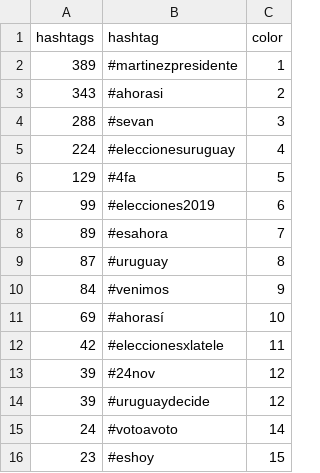
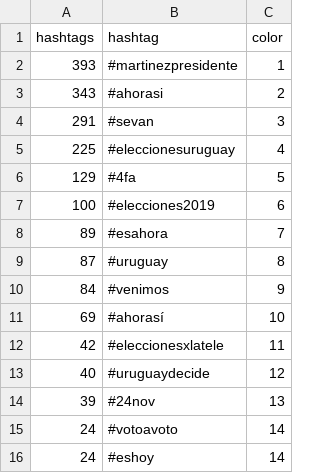
Before and after one commit to verdierdiego/analisis-sentimientos, a CSV file: balotaje/Actualizacion_Graficos/hashtags_balotaje.csv, drawn as a sheet.

```diff
--- a/balotaje/Actualizacion_Graficos/hashtags_balotaje.csv
+++ b/balotaje/Actualizacion_Graficos/hashtags_balotaje.csv
@@ -1,8 +1,8 @@
 hashtags,hashtag,color
-389,#martinezpresidente,1
+393,#martinezpresidente,1
 343,#ahorasi,2
-288,#sevan,3
-224,#eleccionesuruguay,4
+291,#sevan,3
+225,#eleccionesuruguay,4
 129,#4fa,5
-99,#elecciones2019,6
+100,#elecciones2019,6
 89,#esahora,7
@@ -12,5 +12,5 @@ hashtags,hashtag,color
 42,#eleccionesxlatele,11
-39,#24nov,12
-39,#uruguaydecide,12
+40,#uruguaydecide,12
+39,#24nov,13
 24,#votoavoto,14
-23,#eshoy,15
+24,#eshoy,14
```
Also changed, not shown: balotaje/Actualizacion_Graficos/hora_balotaje.csv, balotaje/Actualizacion_Graficos/menciones_balotaje.csv, 7 other files.
